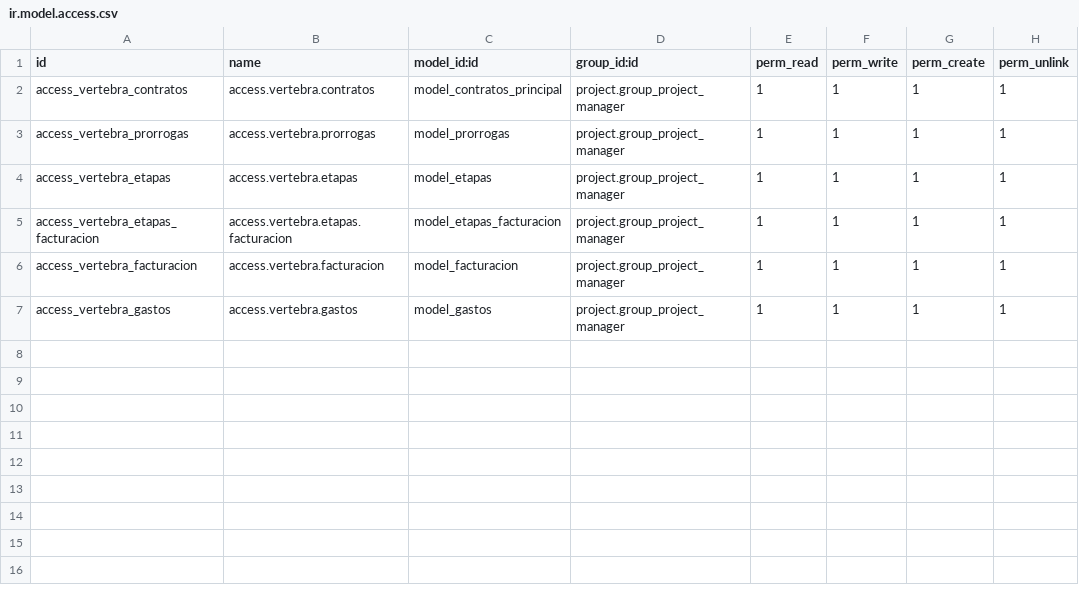
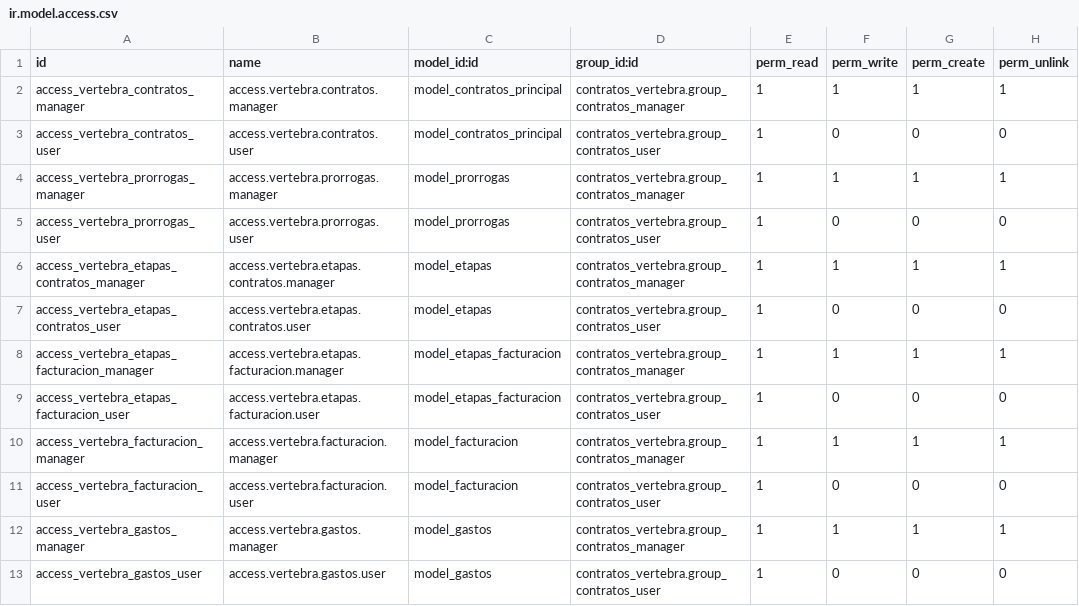
Before and after one commit to DatenSAS/vertebrasoluciones, a CSV file: contratos_vertebra/security/ir.model.access.csv, drawn as a sheet.

Commit message:
[ADD] Security Groups Contratos

```diff
--- a/contratos_vertebra/security/ir.model.access.csv
+++ b/contratos_vertebra/security/ir.model.access.csv
@@ -1,7 +1,13 @@
 id,name,model_id:id,group_id:id,perm_read,perm_write,perm_create,perm_unlink
-access_vertebra_contratos,access.vertebra.contratos,model_contratos_principal,project.group_project_manager,1,1,1,1
-access_vertebra_prorrogas,access.vertebra.prorrogas,model_prorrogas,project.group_project_manager,1,1,1,1
-access_vertebra_etapas,access.vertebra.etapas,model_etapas,project.group_project_manager,1,1,1,1
-access_vertebra_etapas_facturacion,access.vertebra.etapas.facturacion,model_etapas_facturacion,project.group_project_manager,1,1,1,1
-access_vertebra_facturacion,access.vertebra.facturacion,model_facturacion,project.group_project_manager,1,1,1,1
-access_vertebra_gastos,access.vertebra.gastos,model_gastos,project.group_project_manager,1,1,1,1
+access_vertebra_contratos_manager,access.vertebra.contratos.manager,model_contratos_principal,contratos_vertebra.group_contratos_manager,1,1,1,1
+access_vertebra_contratos_user,access.vertebra.contratos.user,model_contratos_principal,contratos_vertebra.group_contratos_user,1,0,0,0
+access_vertebra_prorrogas_manager,access.vertebra.prorrogas.manager,model_prorrogas,contratos_vertebra.group_contratos_manager,1,1,1,1
+access_vertebra_prorrogas_user,access.vertebra.prorrogas.user,model_prorrogas,contratos_vertebra.group_contratos_user,1,0,0,0
+access_vertebra_etapas_contratos_manager,access.vertebra.etapas.contratos.manager,model_etapas,contratos_vertebra.group_contratos_manager,1,1,1,1
+access_vertebra_etapas_contratos_user,access.vertebra.etapas.contratos.user,model_etapas,contratos_vertebra.group_contratos_user,1,0,0,0
+access_vertebra_etapas_facturacion_manager,access.vertebra.etapas.facturacion.manager,model_etapas_facturacion,contratos_vertebra.group_contratos_manager,1,1,1,1
+access_vertebra_etapas_facturacion_user,access.vertebra.etapas.facturacion.user,model_etapas_facturacion,contratos_vertebra.group_contratos_user,1,0,0,0
+access_vertebra_facturacion_manager,access.vertebra.facturacion.manager,model_facturacion,contratos_vertebra.group_contratos_manager,1,1,1,1
+access_vertebra_facturacion_user,access.vertebra.facturacion.user,model_facturacion,contratos_vertebra.group_contratos_user,1,0,0,0
+access_vertebra_gastos_manager,access.vertebra.gastos.manager,model_gastos,contratos_vertebra.group_contratos_manager,1,1,1,1
+access_vertebra_gastos_user,access.vertebra.gastos.user,model_gastos,contratos_vertebra.group_contratos_user,1,0,0,0
```
